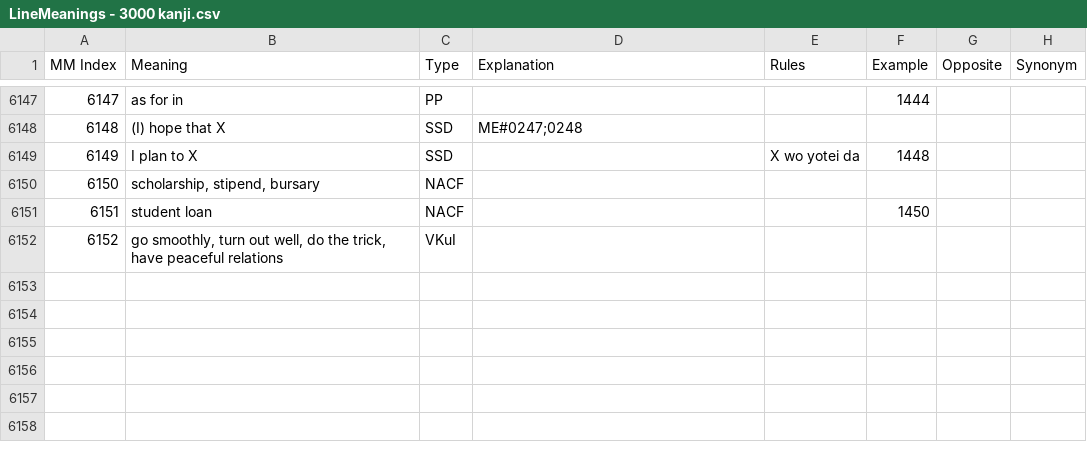
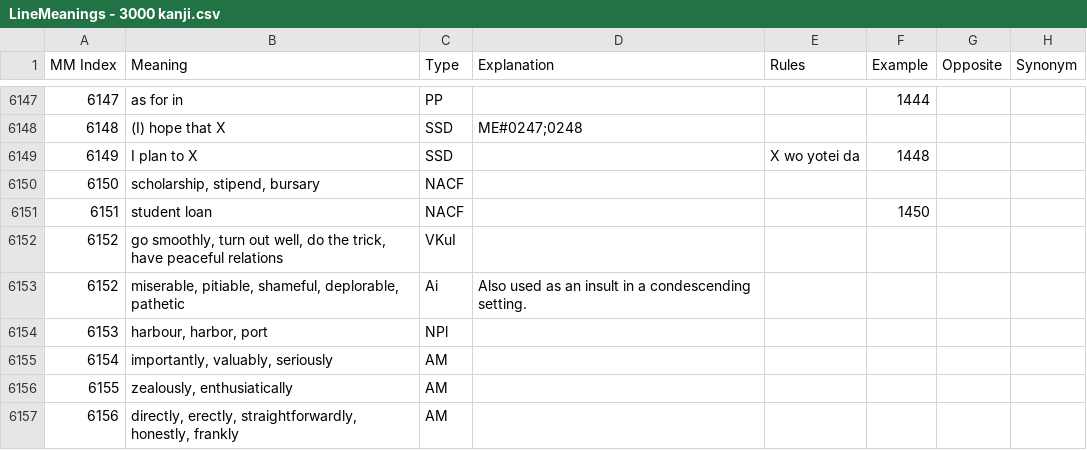
Before and after one commit to blarom/JapaneseToolbox, a CSV file: app/src/main/assets/LineMeanings - 3000 kanji.csv, drawn as a sheet; only a part is shown, gaps mark what is left out; the diff covers the shown part only.

```diff
--- a/app/src/main/assets/LineMeanings - 3000 kanji.csv
+++ b/app/src/main/assets/LineMeanings - 3000 kanji.csv
@@ -6152 +6152,6 @@ MM Index|Meaning|Type|Explanation|Rules|Example|Opposite|Synonym|
 6152|go smoothly, turn out well, do the trick, have peaceful relations|VKuI||||||
+6152|miserable, pitiable, shameful, deplorable, pathetic|Ai|Also used as an insult in a condescending setting.|||||
+6153|harbour, harbor, port|NPl||||||
+6154|importantly, valuably, seriously|AM||||||
+6155|zealously, enthusiatically|AM||||||
+6156|directly, erectly, straightforwardly, honestly, frankly|AM||||||
```
Also changed, not shown: 5 added rows and 5 edited cells elsewhere in this file, app/src/main/assets/LineExamples - 3000 kanji.csv, app/src/main/assets/LineGrammar - 3000 kanji.csv, 34 other files.
